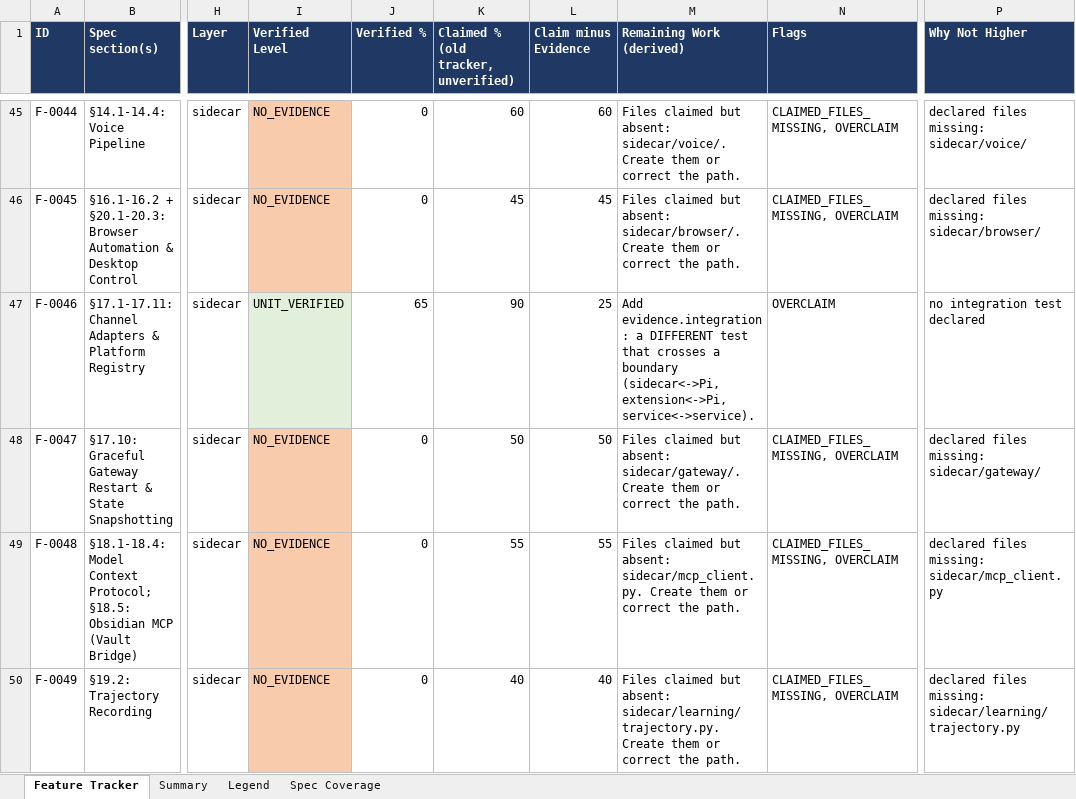
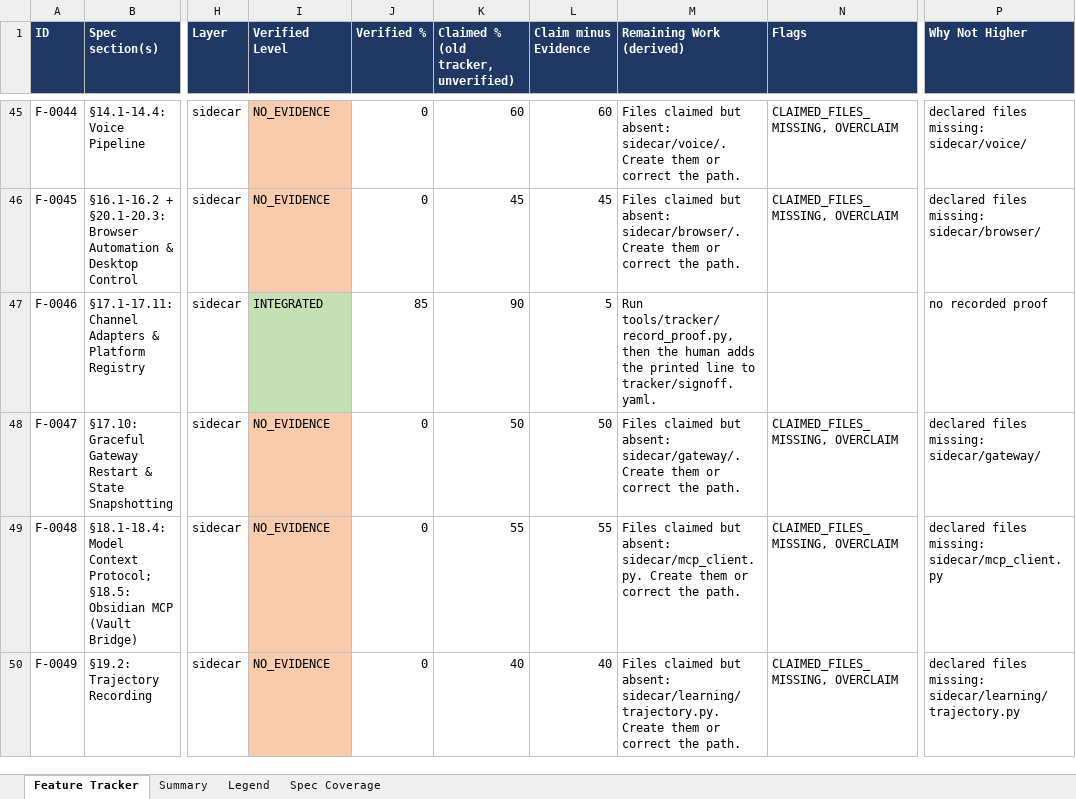
Before and after one commit to Shivamxp23/Locus-OS, an Excel workbook: .keysndocs/Documentation/Implementation Plans/Implementation Report/Locus_Implementation_Tracker.xlsx, sheet Feature Tracker, drawn as a sheet; only a part is shown, gaps mark what is left out; values as stored, in another font and other column widths than the file's, no borders; the diff names each change by its address in the sheet, - before the commit and + after, or states it on an @@ line.

Commit message:
tracker: refresh status after US-09 merge (F-0046 reaches level 4 INTEGRATED)

```diff
--- a/.keysndocs/Documentation/Implementation Plans/Implementation Report/Locus_Implementation_Tracker.xlsx (sheet Feature Tracker)
+++ b/.keysndocs/Documentation/Implementation Plans/Implementation Report/Locus_Implementation_Tracker.xlsx (sheet Feature Tracker)
-I47 (Verified Level): UNIT_VERIFIED
+I47 (Verified Level): INTEGRATED
-I47 fill: #E2EFDA
+I47 fill: #C6E0B4
-J47 (Verified %): 65
+J47 (Verified %): 85
-L47 (Claim minus Evidence): 25
+L47 (Claim minus Evidence): 5
-M47 (Remaining Work (derived)): Add evidence.integration: a DIFFERENT test that crosses a boundary (sidecar<->Pi, extension<->Pi, service<->service).
+M47 (Remaining Work (derived)): Run tools/tracker/record_proof.py, then the human adds the printed line to tracker/signoff.yaml.
-N47 (Flags): OVERCLAIM
+N47 (Flags): (empty)
-P47 (Why Not Higher): no integration test declared
+P47 (Why Not Higher): no recorded proof
```
Also changed, not shown: sheet Summary, 3 other files.
